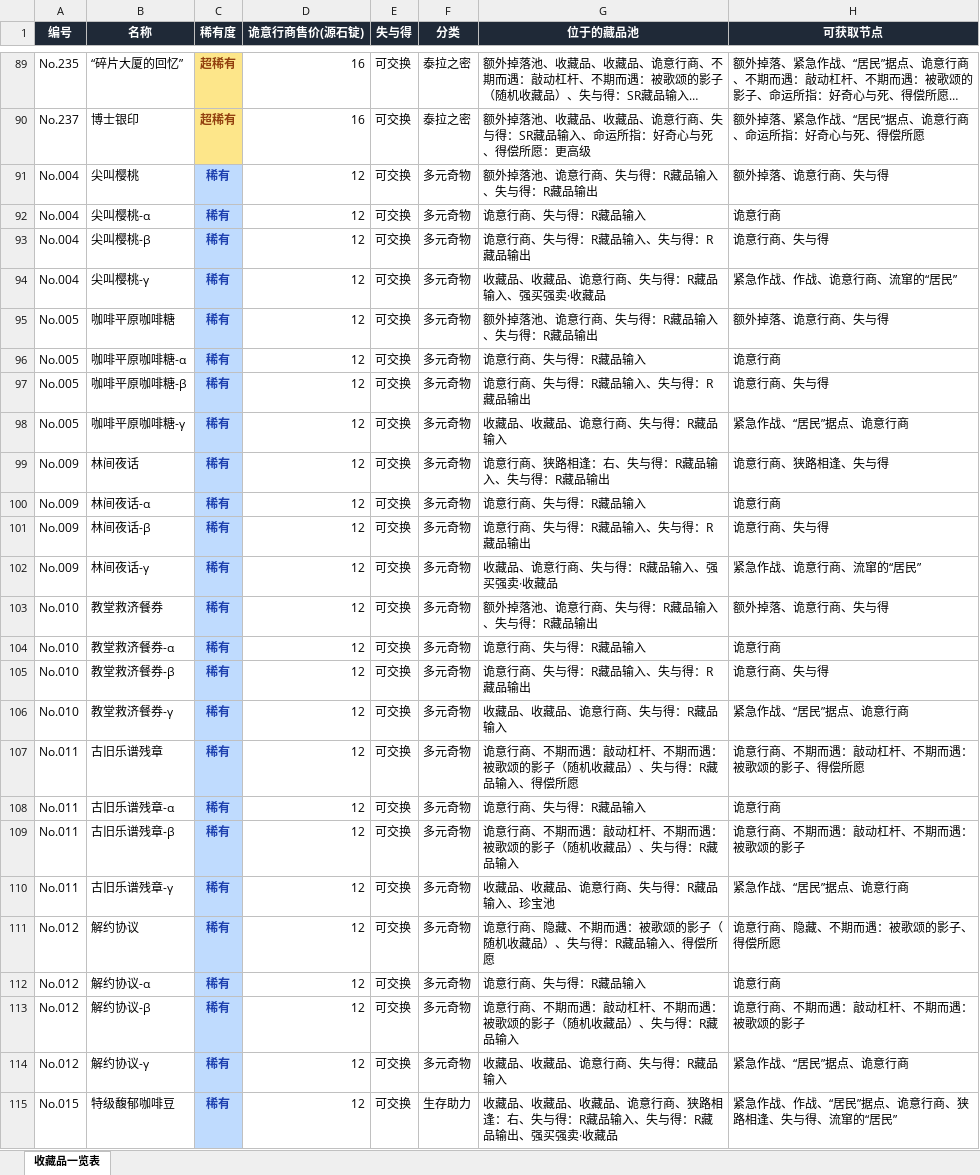
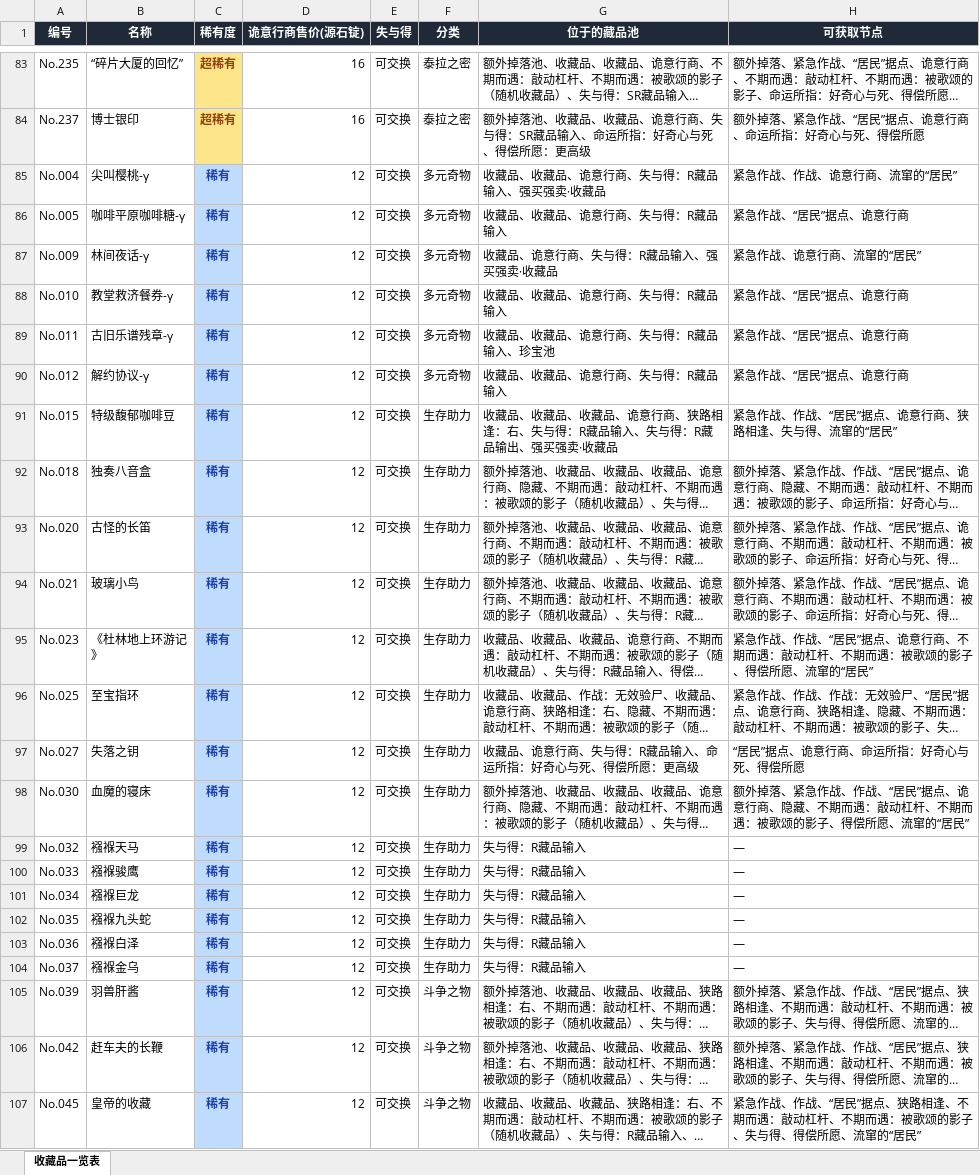
Before and after one commit to Christina-tz/arknights-blackstream-relics, an Excel workbook: 沉沦者的黑流树海_收藏品一览表.xlsx, sheet 收藏品一览表, drawn as a sheet; only a part is shown, gaps mark what is left out; the shorter side is filled out with more unchanged rows; long unchanged cells end in …; values as stored, in another font and other column widths than the file's, no borders; the diff covers the shown part only; the diff names each change by its address in the sheet, - before the commit and + after, or states it on an @@ line.

```diff
--- a/沉沦者的黑流树海_收藏品一览表.xlsx (sheet 收藏品一览表)
+++ b/沉沦者的黑流树海_收藏品一览表.xlsx (sheet 收藏品一览表)
-row 91: No.004 | 尖叫樱桃 | 稀有 | 12 | 可交换 | 多元奇物 | 额外掉落池、诡意行商、失与得：R藏品输入、失与得：R藏品输出 | 额外掉落、诡意行商、失与得
-row 92: No.004 | 尖叫樱桃-α | 稀有 | 12 | 可交换 | 多元奇物 | 诡意行商、失与得：R藏品输入 | 诡意行商
-row 93: No.004 | 尖叫樱桃-β | 稀有 | 12 | 可交换 | 多元奇物 | 诡意行商、失与得：R藏品输入、失与得：R藏品输出 | 诡意行商、失与得
-row 95: No.005 | 咖啡平原咖啡糖 | 稀有 | 12 | 可交换 | 多元奇物 | 额外掉落池、诡意行商、失与得：R藏品输入、失与得：R藏品输出 | 额外掉落、诡意行商、失与得
-row 96: No.005 | 咖啡平原咖啡糖-α | 稀有 | 12 | 可交换 | 多元奇物 | 诡意行商、失与得：R藏品输入 | 诡意行商
-row 97: No.005 | 咖啡平原咖啡糖-β | 稀有 | 12 | 可交换 | 多元奇物 | 诡意行商、失与得：R藏品输入、失与得：R藏品输出 | 诡意行商、失与得
-row 99: No.009 | 林间夜话 | 稀有 | 12 | 可交换 | 多元奇物 | 诡意行商、狭路相逢：右、失与得：R藏品输入、失与得：R藏品输出 | 诡意行商、狭路相逢、失与得
-row 100: No.009 | 林间夜话-α | 稀有 | 12 | 可交换 | 多元奇物 | 诡意行商、失与得：R藏品输入 | 诡意行商
-row 101: No.009 | 林间夜话-β | 稀有 | 12 | 可交换 | 多元奇物 | 诡意行商、失与得：R藏品输入、失与得：R藏品输出 | 诡意行商、失与得
-row 103: No.010 | 教堂救济餐券 | 稀有 | 12 | 可交换 | 多元奇物 | 额外掉落池、诡意行商、失与得：R藏品输入、失与得：R藏品输出 | 额外掉落、诡意行商、失与得
-row 104: No.010 | 教堂救济餐券-α | 稀有 | 12 | 可交换 | 多元奇物 | 诡意行商、失与得：R藏品输入 | 诡意行商
-row 105: No.010 | 教堂救济餐券-β | 稀有 | 12 | 可交换 | 多元奇物 | 诡意行商、失与得：R藏品输入、失与得：R藏品输出 | 诡意行商、失与得
-row 107: No.011 | 古旧乐谱残章 | 稀有 | 12 | 可交换 | 多元奇物 | 诡意行商、不期而遇：敲动杠杆、不期而遇：被歌颂的影子（随机收藏品）、失与得：R藏品输入、得偿所愿 | 诡意行商、不期而遇：敲动杠杆、不期而遇：被歌颂的影子、得偿所愿
-row 108: No.011 | 古旧乐谱残章-α | 稀有 | 12 | 可交换 | 多元奇物 | 诡意行商、失与得：R藏品输入 | 诡意行商
-row 109: No.011 | 古旧乐谱残章-β | 稀有 | 12 | 可交换 | 多元奇物 | 诡意行商、不期而遇：敲动杠杆、不期而遇：被歌颂的影子（随机收藏品）、失与得：R藏品输入 | 诡意行商、不期而遇：敲动杠杆、不期而遇：被歌颂的影子
-row 111: No.012 | 解约协议 | 稀有 | 12 | 可交换 | 多元奇物 | 诡意行商、隐藏、不期而遇：被歌颂的影子（随机收藏品）、失与得：R藏品输入、得偿所愿 | 诡意行商、隐藏、不期而遇：被歌颂的影子、得偿所愿
-row 112: No.012 | 解约协议-α | 稀有 | 12 | 可交换 | 多元奇物 | 诡意行商、失与得：R藏品输入 | 诡意行商
-row 113: No.012 | 解约协议-β | 稀有 | 12 | 可交换 | 多元奇物 | 诡意行商、不期而遇：敲动杠杆、不期而遇：被歌颂的影子（随机收藏品）、失与得：R藏品输入 | 诡意行商、不期而遇：敲动杠杆、不期而遇：被歌颂的影子
```
Also changed, not shown: 30 removed rows elsewhere in this sheet, 6 other files.
